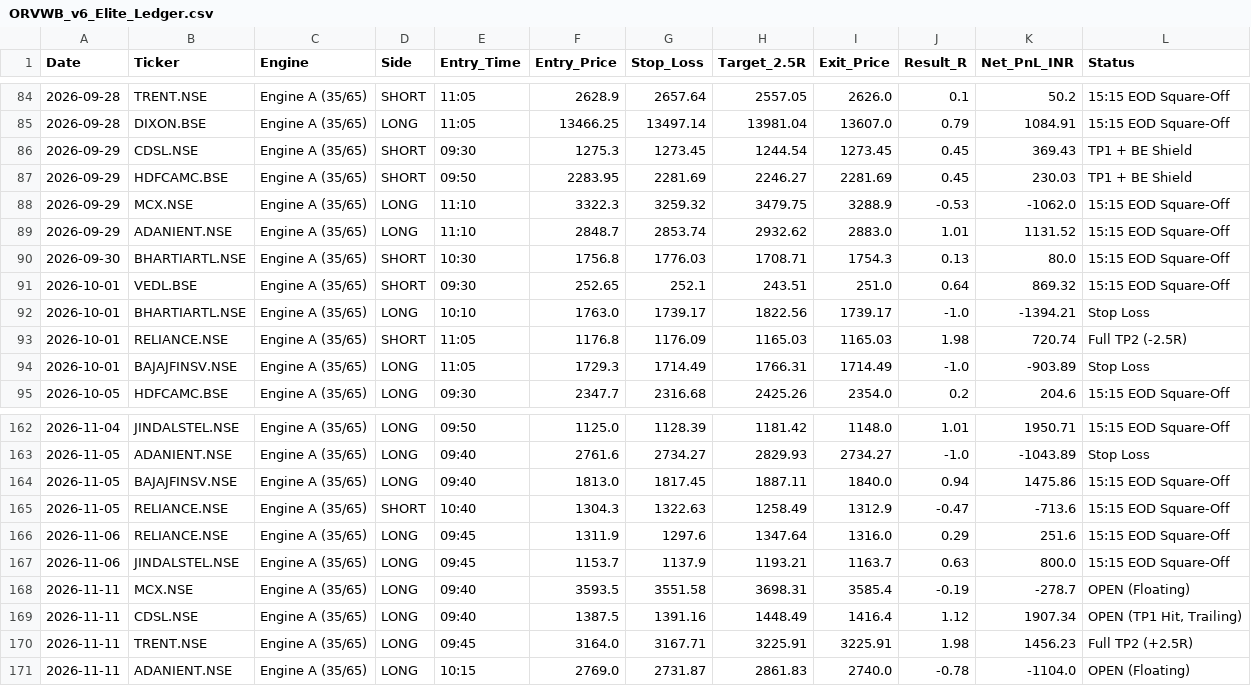
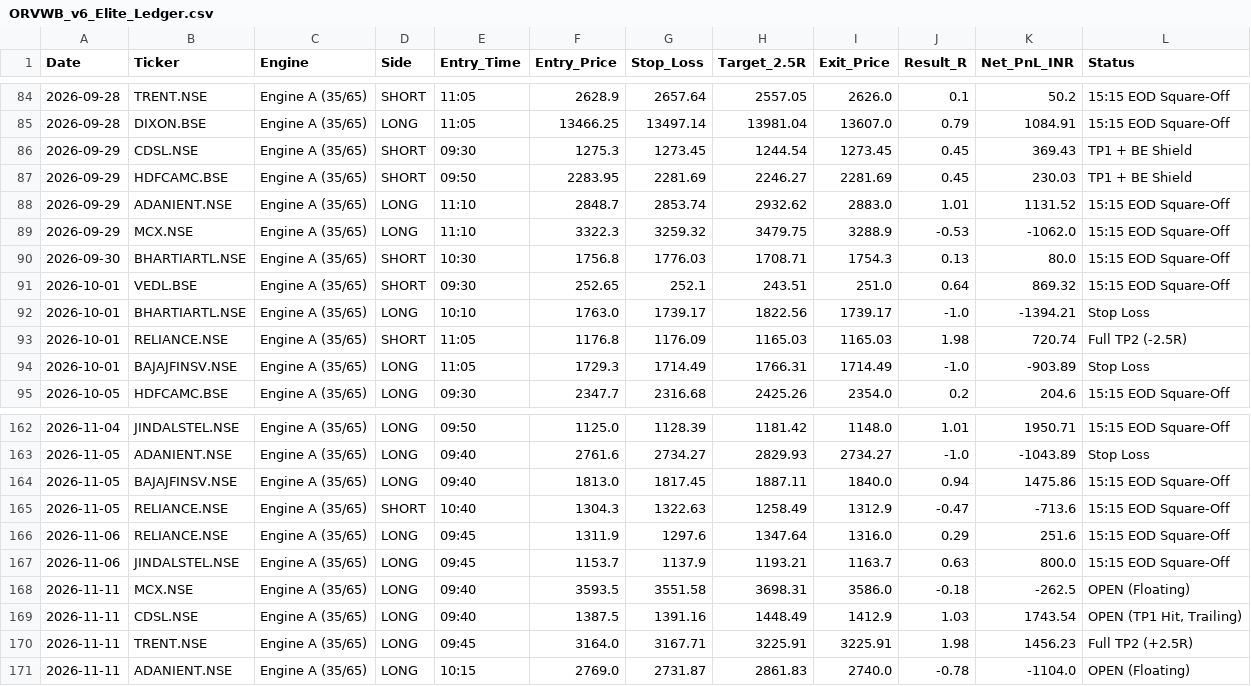
Before and after one commit to hellhound01210/algo-paper-trader, a CSV file: ORVWB_v6_Elite_Ledger.csv, drawn as a sheet; only a part is shown, gaps mark what is left out.

```diff
--- a/ORVWB_v6_Elite_Ledger.csv
+++ b/ORVWB_v6_Elite_Ledger.csv
@@ -87,4 +87,4 @@ Date,Ticker,Engine,Side,Entry_Time,Entry_Price,Stop_Loss,Target_2.5R,Exit_Price,
 2026-09-29,HDFCAMC.BSE,Engine A (35/65),SHORT,09:50,2283.95,2281.69,2246.27,2281.69,0.45,230.03,TP1 + BE Shield
+2026-09-29,ADANIENT.NSE,Engine A (35/65),LONG,11:10,2848.7,2853.74,2932.62,2883.0,1.01,1131.52,15:15 EOD Square-Off
 2026-09-29,MCX.NSE,Engine A (35/65),LONG,11:10,3322.3,3259.32,3479.75,3288.9,-0.53,-1062.0,15:15 EOD Square-Off
-2026-09-29,ADANIENT.NSE,Engine A (35/65),LONG,11:10,2848.7,2853.74,2932.62,2883.0,1.01,1131.52,15:15 EOD Square-Off
 2026-09-30,BHARTIARTL.NSE,Engine A (35/65),SHORT,10:30,1756.8,1776.03,1708.71,1754.3,0.13,80.0,15:15 EOD Square-Off
@@ -167,4 +167,4 @@ Date,Ticker,Engine,Side,Entry_Time,Entry_Price,Stop_Loss,Target_2.5R,Exit_Price,
 2026-11-06,JINDALSTEL.NSE,Engine A (35/65),LONG,09:45,1153.7,1137.9,1193.21,1163.7,0.63,800.0,15:15 EOD Square-Off
-2026-11-11,MCX.NSE,Engine A (35/65),LONG,09:40,3593.5,3551.58,3698.31,3585.4,-0.19,-278.7,OPEN (Floating)
-2026-11-11,CDSL.NSE,Engine A (35/65),LONG,09:40,1387.5,1391.16,1448.49,1416.4,1.12,1907.34,"OPEN (TP1 Hit, Trailing)"
+2026-11-11,MCX.NSE,Engine A (35/65),LONG,09:40,3593.5,3551.58,3698.31,3586.0,-0.18,-262.5,OPEN (Floating)
+2026-11-11,CDSL.NSE,Engine A (35/65),LONG,09:40,1387.5,1391.16,1448.49,1412.9,1.03,1743.54,"OPEN (TP1 Hit, Trailing)"
 2026-11-11,TRENT.NSE,Engine A (35/65),LONG,09:45,3164.0,3167.71,3225.91,3225.91,1.98,1456.23,Full TP2 (+2.5R)
```
